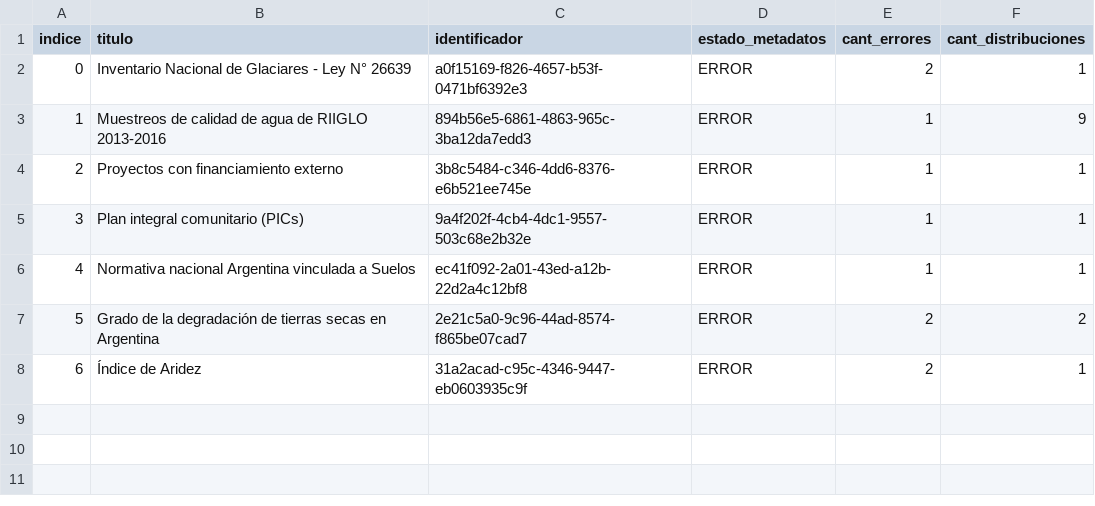
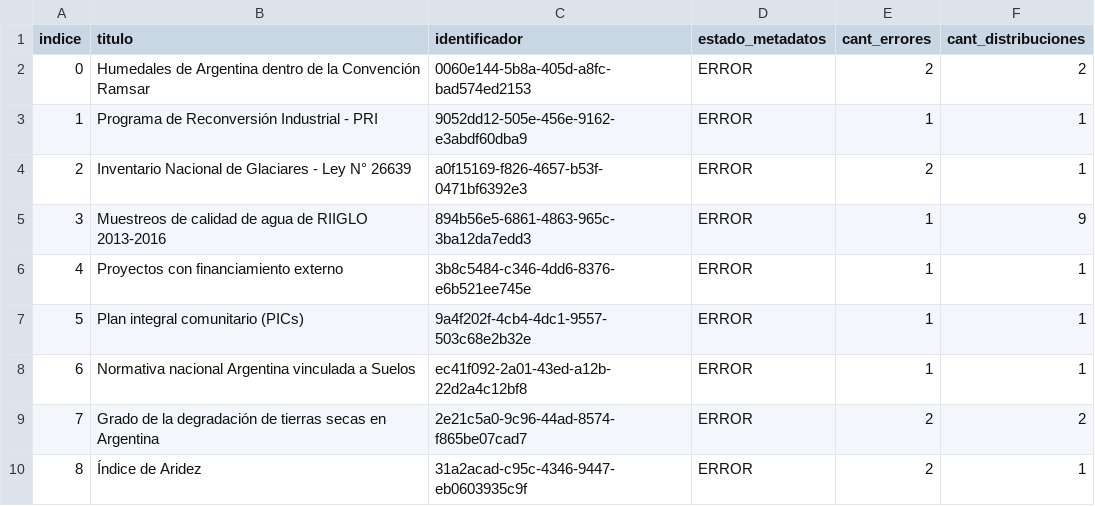
Before and after one commit to kant/libreria-catalogos, a CSV file: ambiente/datasets.csv, drawn as a sheet; addresses are those after the commit; the diff names each change by its address in the sheet, - before the commit and + after, or states it on an @@ line.

Commit message:
Modifico archivo ambiente/datasets.csv según cambios del 2017-09-05

```diff
--- a/ambiente/datasets.csv
+++ b/ambiente/datasets.csv
+row 2: 0 | Humedales de Argentina dentro de la Convención Ramsar | 0060e144-5b8a-405d-a8fc-bad574ed2153 | ERROR | 2 | 2
+row 3: 1 | Programa de Reconversión Industrial - PRI | 9052dd12-505e-456e-9162-e3abdf60dba9 | ERROR | 1 | 1
@@ column A (indice) renumbered from row 4 down @@
```
